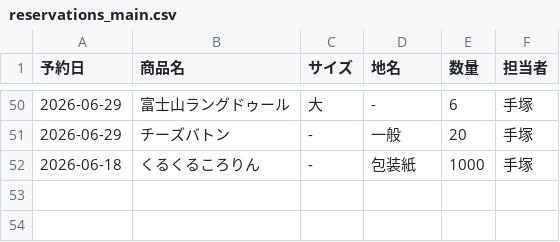
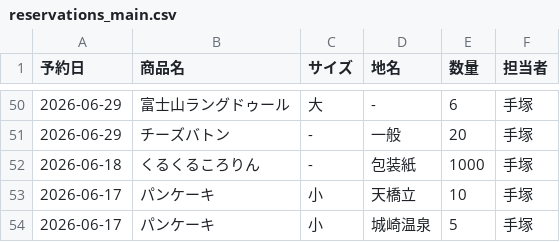
Before and after one commit to iplan381/zaiko-kanri, a CSV file: reservations_main.csv, drawn as a sheet; only a part is shown, gaps mark what is left out.

Commit message:
Add Res

```diff
--- a/reservations_main.csv
+++ b/reservations_main.csv
@@ -52 +52,3 @@
 2026-06-18,くるくるころりん, - ,包装紙,1000,手塚
+2026-06-17,パンケーキ,小,天橋立,10,手塚
+2026-06-17,パンケーキ,小,城崎温泉,5,手塚
```
